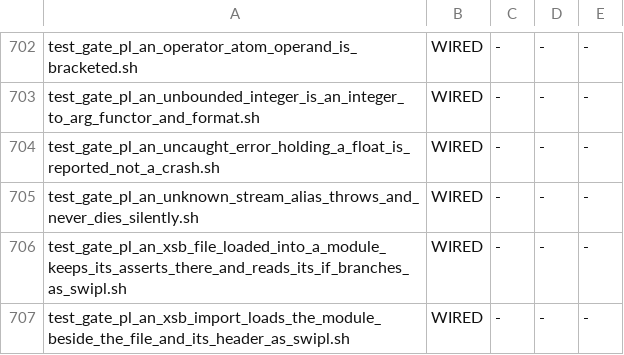
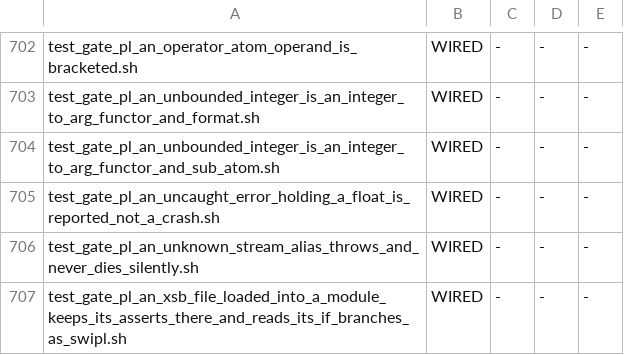
Before and after one commit to snobol4ever/harness, a TSV file: scripts/gate_wiring.tsv, drawn as a sheet; only a part is shown, gaps mark what is left out; the shorter side is filled out with more unchanged rows.

Commit message:
gate: an unbounded integer is an integer to arg/3, functor/3 and sub_atom/5, as swipl 9.0.4 (row prolog-arg-3-and-functor-3-reject-an-unbounded-integer-as-a-non-integer-before-the-sign-check)
Nine lines graded against an expectation table cut from /usr/bin/swipl and re-cut live every run (REFUSE rc 2 on a
disagreement): integer/1 of the bignum, arg/3 with a negative and a positive unbounded index, functor/3 with a negative
unbounded arity, and sub_atom/5 with an unbounded Before, Length or After of either sign plus a 2^63 + 5 Before that
fits size_t (it fails, as swipl). functor/3 with a positive unbounded arity is named NOT GRADED (ISO and Logtalk want
representation_error(max_arity), which SCRIP gives; swipl says size_t). FAIL-ONCE measured with the sub_atom guard
reverted on the same tree: FAIL=2 (both modes, all five sub_atom lines), PASS=2 restored. Wired in SCRIP's Makefile
beside the GNU global-variables gate; adopted into gate_wiring.tsv.

```diff
--- a/scripts/gate_wiring.tsv
+++ b/scripts/gate_wiring.tsv
@@ -703,2 +703,3 @@ test_gate_pl_an_operator_atom_operand_is_bracketed.sh	WIRED	-	-	-
 test_gate_pl_an_unbounded_integer_is_an_integer_to_arg_functor_and_format.sh	WIRED	-	-	-
+test_gate_pl_an_unbounded_integer_is_an_integer_to_arg_functor_and_sub_atom.sh	WIRED	-	-	-
 test_gate_pl_an_uncaught_error_holding_a_float_is_reported_not_a_crash.sh	WIRED	-	-	-
```
Also changed, not shown: 1 other file.
